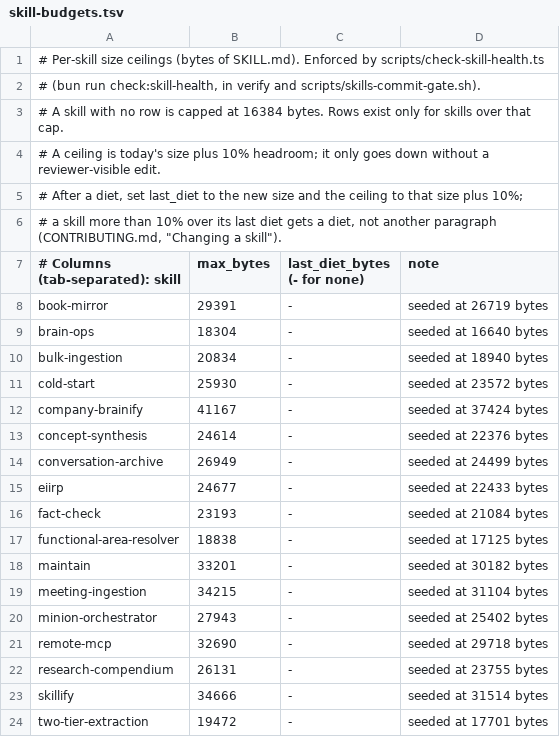
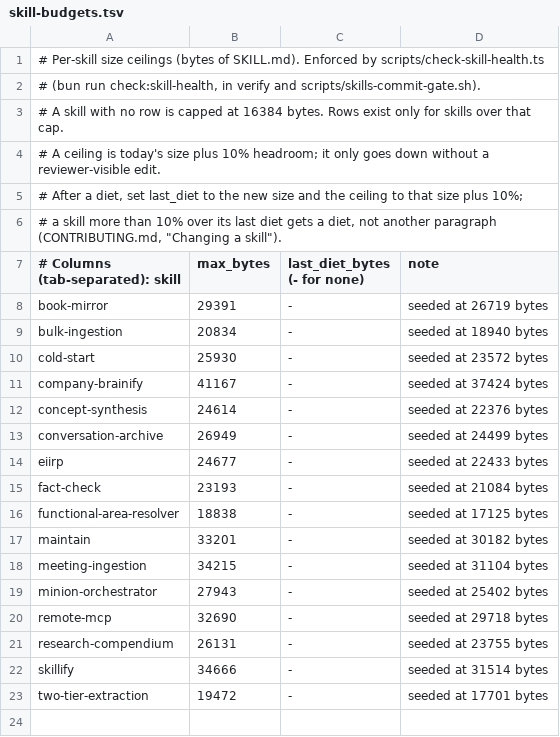
Before and after one commit to JeroenCorthout/gbrain, a TSV file: skills/skill-budgets.tsv, drawn as a sheet.

Commit message:
skills: diet brain-ops (16640→8297 bytes)
Rewrites brain-ops as rules instead of phases: Read (brain-first lookup,
think for analytical questions, cite sources), Write (only on an explicit
request, back-link on every write, auto-link), Enrichment. The cross-source
citation section folds into Read, the Tools Used list goes (each call is named
where it is used), and the budgets row goes because the skill is now under the
default cap.

Eval (test/fixtures/skill-evals/brain-ops, 12 tasks x 3 trials, before/after/none):
opus-5.5 34/36 -> 36/36, sonnet-5.5 36/36 -> 36/36, gpt-6.1-sol 36/36 -> 36/36;
no task that passed before fails after; no safety task fails.
Mean tokens per run: opus 135.8k -> 133.8k, sonnet 107.5k -> 81.8k,
gpt 179.9k -> 170.3k.

Skill-Diet: brain-ops
Skill-Size: 16640→8297 bytes (SKILL.md)
Co-authored-by: capy-ai[bot] <230910855+capy-ai[bot]@users.noreply.github.com>

```diff
--- a/skills/skill-budgets.tsv
+++ b/skills/skill-budgets.tsv
@@ -8,3 +8,2 @@
 book-mirror	29391	-	seeded at 26719 bytes
-brain-ops	18304	-	seeded at 16640 bytes
 bulk-ingestion	20834	-	seeded at 18940 bytes
```
Also changed, not shown: 3 other files.
